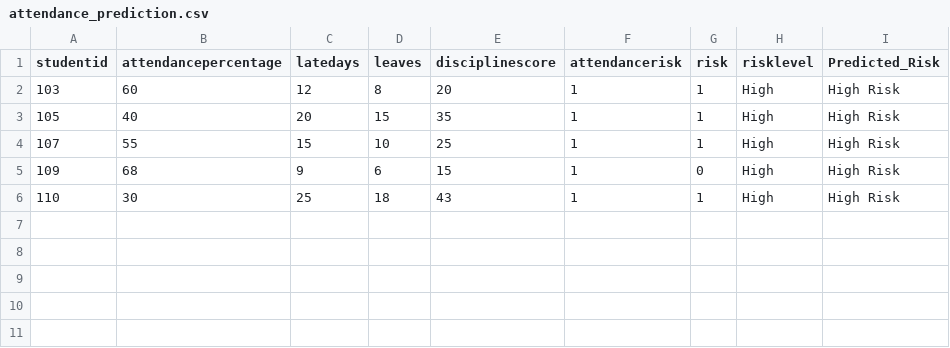
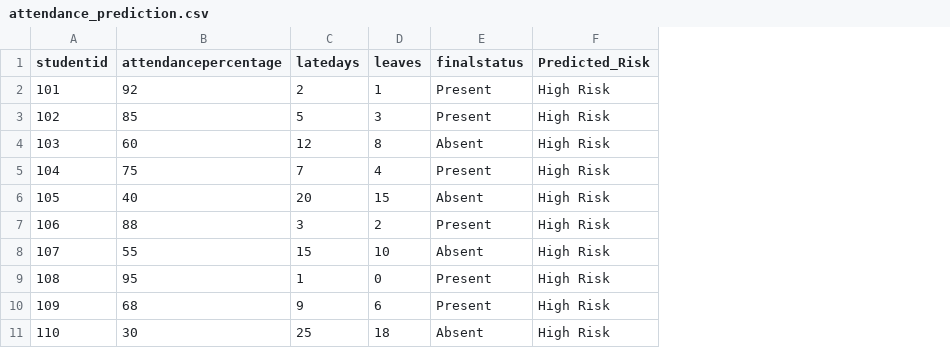
Before and after one commit to WolverineAryan/Attendance-Prediction, a CSV file: backend/attendance_prediction.csv, drawn as a sheet; removed rows and columns are numbered as before the commit, all else as after; the diff names each change by its address in the sheet, - before the commit and + after, or states it on an @@ line.

```diff
--- a/backend/attendance_prediction.csv
+++ b/backend/attendance_prediction.csv
-column E (disciplinescore), rows 2-6: 20 | 35 | 25 | 15 | 43
-column F (attendancerisk), rows 2-6: all 1
-column G (risk), rows 2-6: 1 | 1 | 1 | 0 | 1
-column H (risklevel), rows 2-6: all High
+column E (finalstatus), row 4: Absent; row 6: Absent; row 8: Absent; rows 10-11: Present | Absent
+row 2: 101 | 92 | 2 | 1 | Present | High Risk
+row 3: 102 | 85 | 5 | 3 | Present | High Risk
+row 5: 104 | 75 | 7 | 4 | Present | High Risk
+row 7: 106 | 88 | 3 | 2 | Present | High Risk
+row 9: 108 | 95 | 1 | 0 | Present | High Risk
```
Also changed, not shown: 4 other files.
